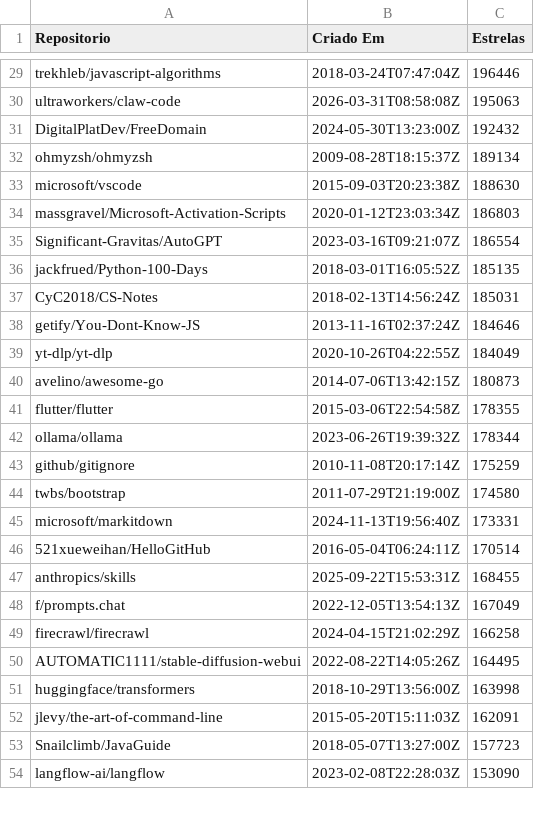
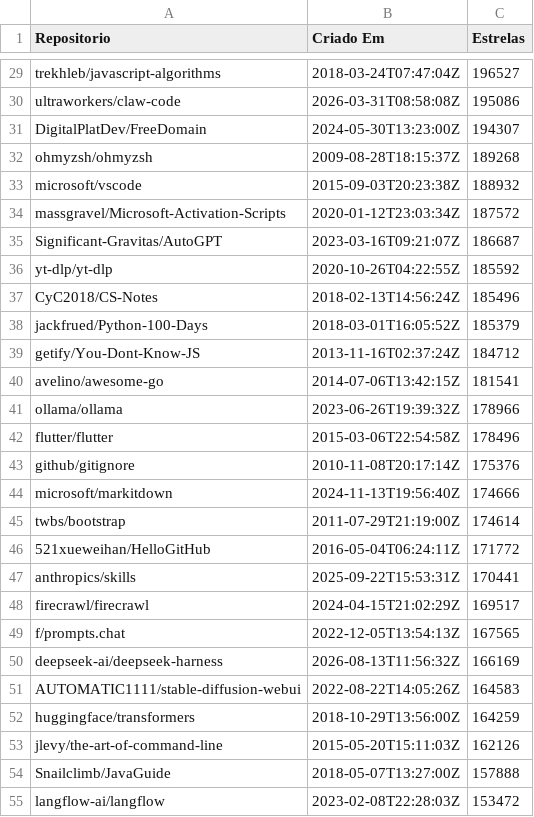
Before and after one commit to mariaoliveira27/LabExperimentacaoDeSoftware, a CSV file: Laboratorio01_GitHubRepo/CSV/repositorios_populares.csv, drawn as a sheet; only a part is shown, gaps mark what is left out; removed rows and columns are numbered as before the commit, all else as after; the diff covers the shown part only; the diff names each change by its address in the sheet, - before the commit and + after, or states it on an @@ line.

```diff
--- a/Laboratorio01_GitHubRepo/CSV/repositorios_populares.csv
+++ b/Laboratorio01_GitHubRepo/CSV/repositorios_populares.csv
-C29 (Estrelas): 196446
+C29 (Estrelas): 196527
-C30 (Estrelas): 195063
+C30 (Estrelas): 195086
-C31 (Estrelas): 192432
+C31 (Estrelas): 194307
-C32 (Estrelas): 189134
+C32 (Estrelas): 189268
-C33 (Estrelas): 188630
+C33 (Estrelas): 188932
-C34 (Estrelas): 186803
+C34 (Estrelas): 187572
-C35 (Estrelas): 186554
+C35 (Estrelas): 186687
-row 36: jackfrued/Python-100-Days | 2018-03-01T16:05:52Z | 185135
+row 36: yt-dlp/yt-dlp | 2020-10-26T04:22:55Z | 185592
-C37 (Estrelas): 185031
+C37 (Estrelas): 185496
+row 38: jackfrued/Python-100-Days | 2018-03-01T16:05:52Z | 185379
-C39 (Estrelas): 184646
+C39 (Estrelas): 184712
-row 39: yt-dlp/yt-dlp | 2020-10-26T04:22:55Z | 184049
-C40 (Estrelas): 180873
+C40 (Estrelas): 181541
-row 41: flutter/flutter | 2015-03-06T22:54:58Z | 178355
-C41 (Estrelas): 178344
+C41 (Estrelas): 178966
+row 42: flutter/flutter | 2015-03-06T22:54:58Z | 178496
-C43 (Estrelas): 175259
+C43 (Estrelas): 175376
-row 44: twbs/bootstrap | 2011-07-29T21:19:00Z | 174580
-C44 (Estrelas): 173331
+C44 (Estrelas): 174666
+row 45: twbs/bootstrap | 2011-07-29T21:19:00Z | 174614
-C46 (Estrelas): 170514
+C46 (Estrelas): 171772
-C47 (Estrelas): 168455
+C47 (Estrelas): 170441
-row 48: f/prompts.chat | 2022-12-05T13:54:13Z | 167049
-C48 (Estrelas): 166258
+C48 (Estrelas): 169517
+row 49: f/prompts.chat | 2022-12-05T13:54:13Z | 167565
+row 50: deepseek-ai/deepseek-harness | 2026-08-13T11:56:32Z | 166169
-C51 (Estrelas): 164495
+C51 (Estrelas): 164583
-C52 (Estrelas): 163998
+C52 (Estrelas): 164259
-C53 (Estrelas): 162091
+C53 (Estrelas): 162126
-C54 (Estrelas): 157723
+C54 (Estrelas): 157888
-C55 (Estrelas): 153090
+C55 (Estrelas): 153472
```
Also changed, not shown: 11 added rows, 12 removed rows and 62 edited cells elsewhere in this file, Laboratorio01_GitHubRepo/CSV/pull_requests_aceitas.csv, 4 other files.
